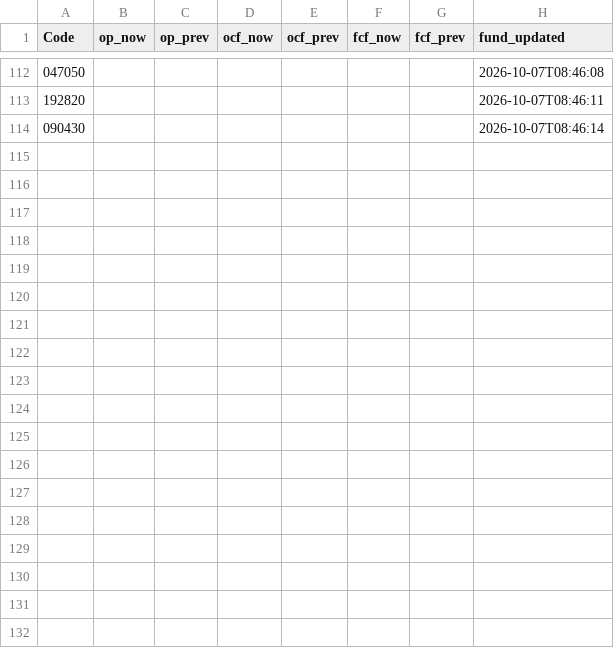
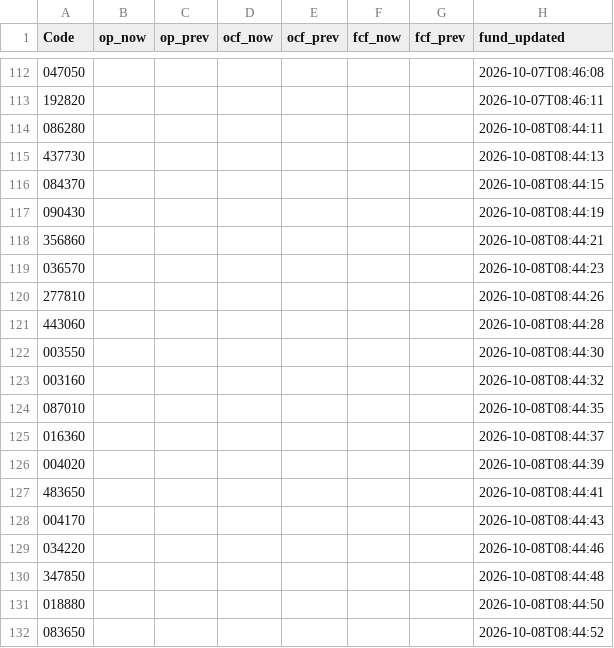
Before and after one commit to kbjkhu12-dot/stock-signal1, a CSV file: data/fundamentals.csv, drawn as a sheet; only a part is shown, gaps mark what is left out; the diff covers the shown part only.

```diff
--- a/data/fundamentals.csv
+++ b/data/fundamentals.csv
@@ -113,2 +113,20 @@ Code,op_now,op_prev,ocf_now,ocf_prev,fcf_now,fcf_prev,fund_updated
 192820,,,,,,,2026-10-07T08:46:11
-090430,,,,,,,2026-10-07T08:46:14
+086280,,,,,,,2026-10-08T08:44:11
+437730,,,,,,,2026-10-08T08:44:13
+084370,,,,,,,2026-10-08T08:44:15
+090430,,,,,,,2026-10-08T08:44:19
+356860,,,,,,,2026-10-08T08:44:21
+036570,,,,,,,2026-10-08T08:44:23
+277810,,,,,,,2026-10-08T08:44:26
+443060,,,,,,,2026-10-08T08:44:28
+003550,,,,,,,2026-10-08T08:44:30
+003160,,,,,,,2026-10-08T08:44:32
+087010,,,,,,,2026-10-08T08:44:35
+016360,,,,,,,2026-10-08T08:44:37
+004020,,,,,,,2026-10-08T08:44:39
+483650,,,,,,,2026-10-08T08:44:41
+004170,,,,,,,2026-10-08T08:44:43
+034220,,,,,,,2026-10-08T08:44:46
+347850,,,,,,,2026-10-08T08:44:48
+018880,,,,,,,2026-10-08T08:44:50
+083650,,,,,,,2026-10-08T08:44:52
```
Also changed, not shown: 11 added rows elsewhere in this file, reports/latest.csv, 2 other files.
